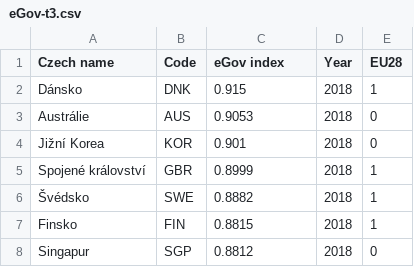
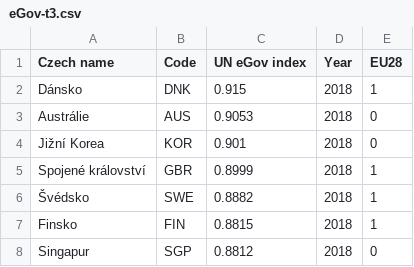
Before and after one commit to Plavit/eGovernment-index-dashboard, a CSV file: data/eGov-t3.csv, drawn as a sheet; only a part is shown.

```diff
--- a/data/eGov-t3.csv
+++ b/data/eGov-t3.csv
@@ -1,2 +1,2 @@
-Czech name,Code,eGov index,Year,EU28
+Czech name,Code,UN eGov index,Year,EU28
 Dánsko,DNK,0.915,2018,1
```
Also changed, not shown: data/eur-t1.csv, 6 other files.
